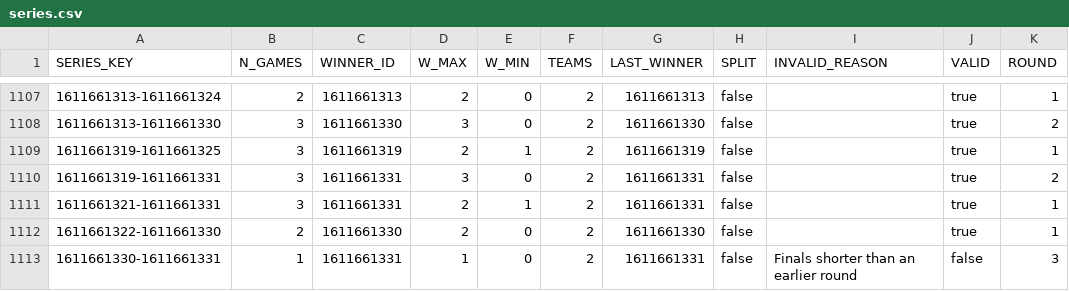
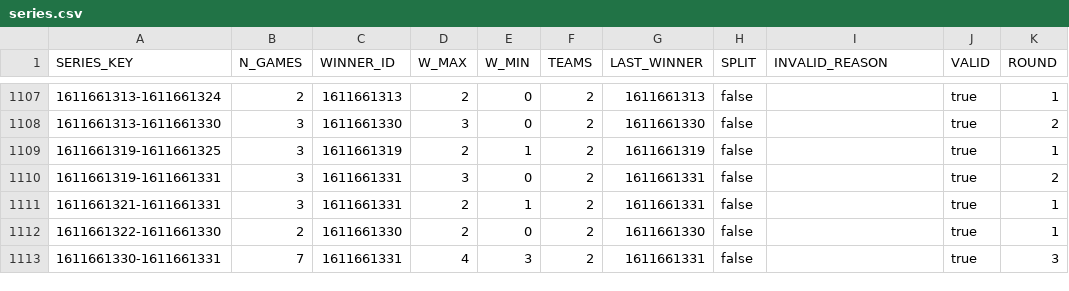
Before and after one commit to ismayc/playoff-series-study, a CSV file: output/series.csv, drawn as a sheet; only a part is shown, gaps mark what is left out; the diff names each change by its address in the sheet, - before the commit and + after, or states it on an @@ line.

```diff
--- a/output/series.csv
+++ b/output/series.csv
-B1113 (N_GAMES): 1
+B1113 (N_GAMES): 7
-D1113 (W_MAX): 1
+D1113 (W_MAX): 4
-E1113 (W_MIN): 0
+E1113 (W_MIN): 3
-I1113 (INVALID_REASON): Finals shorter than an earlier round
+I1113 (INVALID_REASON): (empty)
-J1113 (VALID): false
+J1113 (VALID): true
```
Also changed, not shown: output/break_summary.csv, output/officials_profile.csv, 57 other files.
